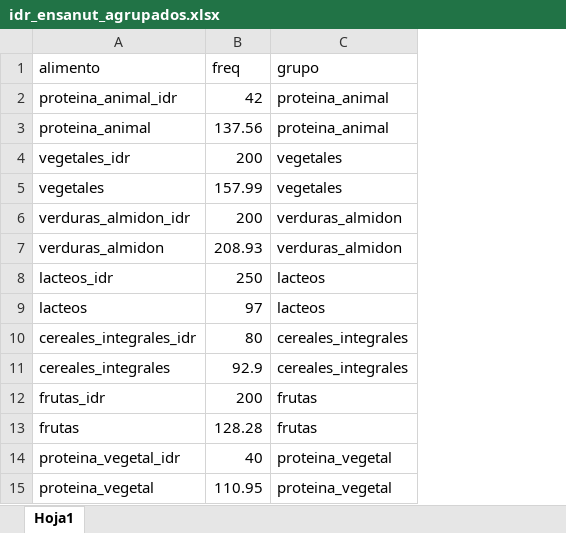
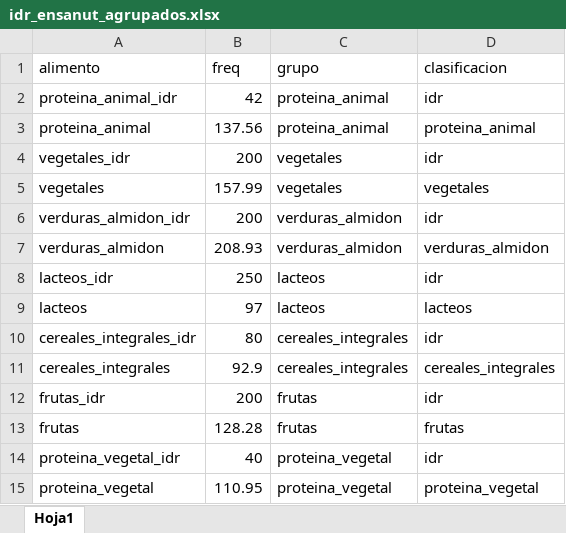
Before and after one commit to ArmandoODV19/boxplot_eat_lancet, an Excel workbook: excel/idr_ensanut_agrupados.xlsx, sheet Hoja1, drawn as a sheet; values as stored, in another font and other column widths than the file's, no borders; the diff names each change by its address in the sheet, - before the commit and + after, or states it on an @@ line.

Commit message:
modificando idr

```diff
--- a/excel/idr_ensanut_agrupados.xlsx (sheet Hoja1)
+++ b/excel/idr_ensanut_agrupados.xlsx (sheet Hoja1)
+column D (clasificacion), rows 2-15: idr | proteina_animal | idr | vegetales | idr | verduras_almidon | idr | lacteos | idr | cereales_integrales | idr | frutas | idr | proteina_vegetal
```
